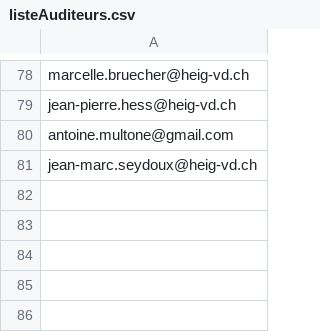
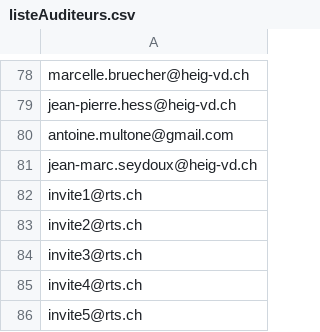
Before and after one commit to C-Super/couleur3, a CSV file: storage/listeAuditeurs.csv, drawn as a sheet; only a part is shown, gaps mark what is left out; the diff names each change by its address in the sheet, - before the commit and + after, or states it on an @@ line.

```diff
--- a/storage/listeAuditeurs.csv
+++ b/storage/listeAuditeurs.csv
+row 82: invite1@rts.ch
+row 83: invite2@rts.ch
+row 84: invite3@rts.ch
+row 85: invite4@rts.ch
+row 86: invite5@rts.ch
```
Also changed, not shown: 5 other files.
